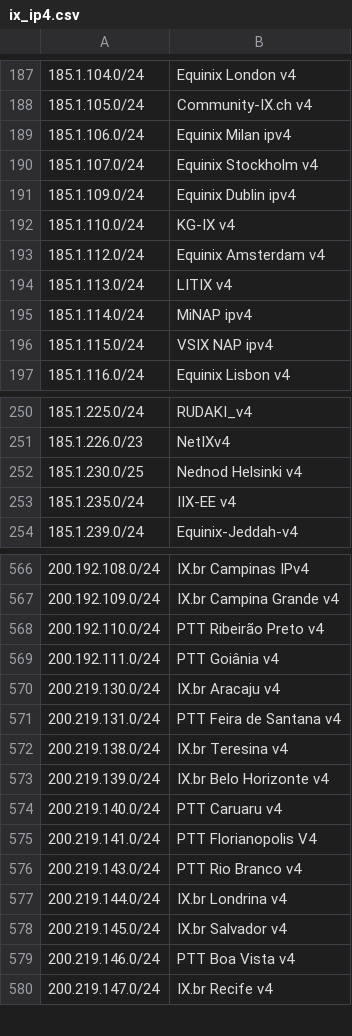
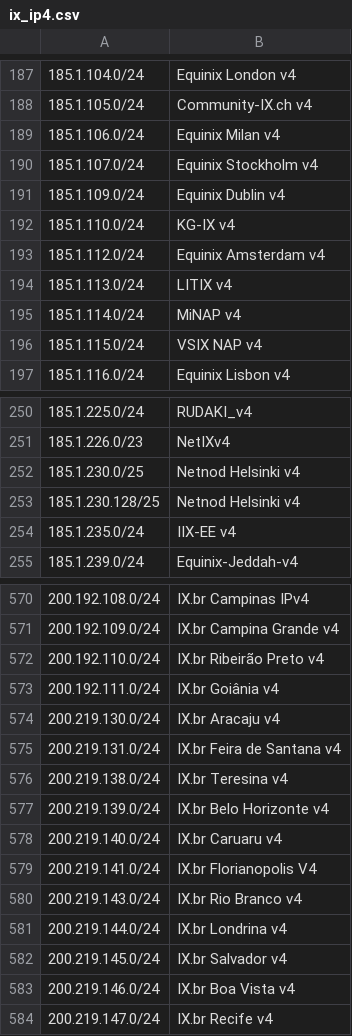
Before and after one commit to haensen/ix-networks, a CSV file: ix_ip4.csv, drawn as a sheet; only a part is shown, gaps mark what is left out; addresses are those after the commit; the diff covers the shown part only; the diff names each change by its address in the sheet, - before the commit and + after, or states it on an @@ line.

```diff
--- a/ix_ip4.csv
+++ b/ix_ip4.csv
-B189: Equinix Milan ipv4
+B189: Equinix Milan v4
-B191: Equinix Dublin ipv4
+B191: Equinix Dublin v4
-B195: MiNAP ipv4
+B195: MiNAP v4
-B196: VSIX NAP ipv4
+B196: VSIX NAP v4
-B252: Nednod Helsinki v4
+B252: Netnod Helsinki v4
+row 253: 185.1.230.128/25 | Netnod Helsinki v4
-B572: PTT Ribeirão Preto v4
+B572: IX.br Ribeirão Preto v4
-B573: PTT Goiânia v4
+B573: IX.br Goiânia v4
-B575: PTT Feira de Santana v4
+B575: IX.br Feira de Santana v4
-B578: PTT Caruaru v4
+B578: IX.br Caruaru v4
-B579: PTT Florianopolis V4
+B579: IX.br Florianopolis V4
-B580: PTT Rio Branco v4
+B580: IX.br Rio Branco v4
-B583: PTT Boa Vista v4
+B583: IX.br Boa Vista v4
```
Also changed, not shown: 3 added rows and 24 edited cells elsewhere in this file, ix_ip6.csv.
